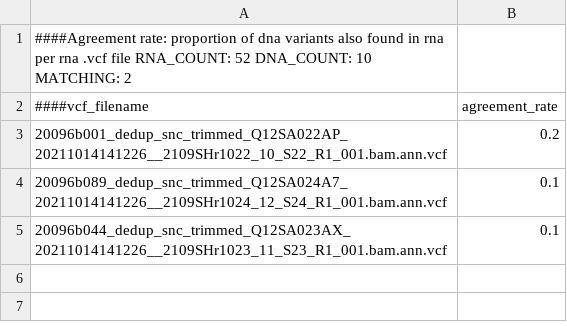
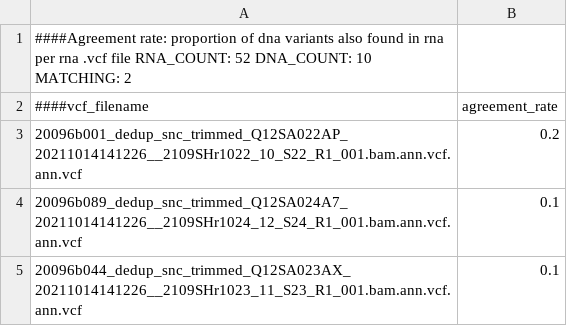
Before and after one commit to dmgie/ClInt, a TSV file: bin/vartable_output/FO13679x01/FO13679x01_agreement.tsv, drawn as a sheet.

```diff
--- a/bin/vartable_output/FO13679x01/FO13679x01_agreement.tsv
+++ b/bin/vartable_output/FO13679x01/FO13679x01_agreement.tsv
@@ -2,4 +2,4 @@
 ####vcf_filename	agreement_rate
-20096b001_dedup_snc_trimmed_Q12SA022AP_20211014141226__2109SHr1022_10_S22_R1_001.bam.ann.vcf	0.2
-20096b089_dedup_snc_trimmed_Q12SA024A7_20211014141226__2109SHr1024_12_S24_R1_001.bam.ann.vcf	0.1
-20096b044_dedup_snc_trimmed_Q12SA023AX_20211014141226__2109SHr1023_11_S23_R1_001.bam.ann.vcf	0.1
+20096b001_dedup_snc_trimmed_Q12SA022AP_20211014141226__2109SHr1022_10_S22_R1_001.bam.ann.vcf.ann.vcf	0.2
+20096b089_dedup_snc_trimmed_Q12SA024A7_20211014141226__2109SHr1024_12_S24_R1_001.bam.ann.vcf.ann.vcf	0.1
+20096b044_dedup_snc_trimmed_Q12SA023AX_20211014141226__2109SHr1023_11_S23_R1_001.bam.ann.vcf.ann.vcf	0.1
```
Also changed, not shown: bin/vartable_output/FO13679x01/FO13679x01_vartable_output.tsv, 26 other files.
